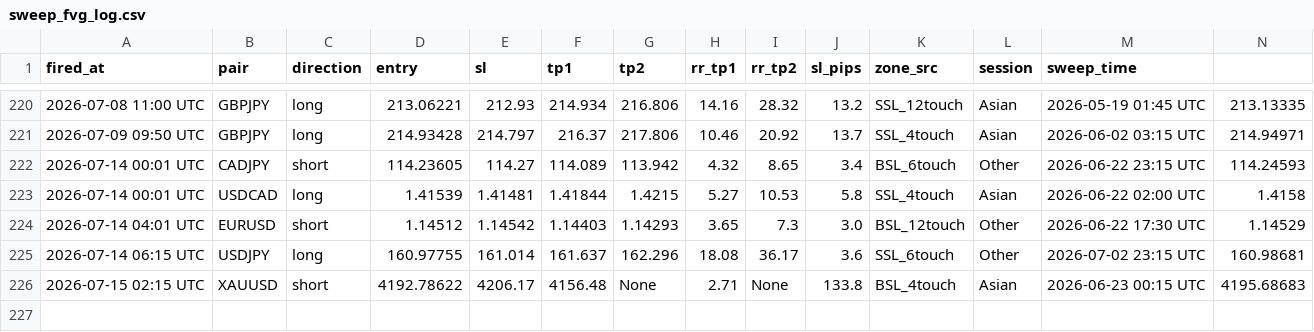
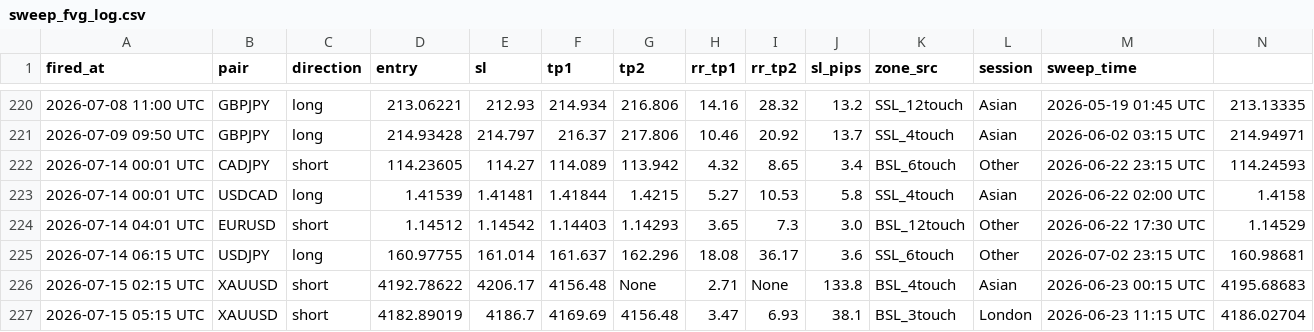
Before and after one commit to iyajivictor/Edge-signals, a CSV file: state/sweep_fvg_log.csv, drawn as a sheet; only a part is shown, gaps mark what is left out; rows hold the shown columns only; the diff names each change by its address in the sheet, - before the commit and + after, or states it on an @@ line.

Commit message:
Update state

```diff
--- a/state/sweep_fvg_log.csv
+++ b/state/sweep_fvg_log.csv
+row 227: 2026-07-15 05:15 UTC | XAUUSD | short | 4182.89019 | 4186.7 | 4169.69 | 4156.48 | 3.47 | 6.93 | 38.1 | BSL_3touch | London | 2026-06-23 11:15 UTC | 4186.02704
```
Also changed, not shown: 3 other files.
